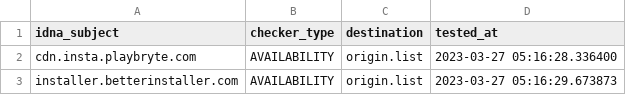
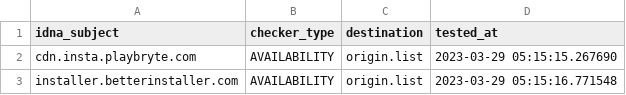
Before and after one commit to dead-hosts/UncheckyAds_git_FadeMind, a CSV file: .pyfunceble/inactive.csv, drawn as a sheet.

```diff
--- a/.pyfunceble/inactive.csv
+++ b/.pyfunceble/inactive.csv
@@ -1,3 +1,3 @@
 idna_subject,checker_type,destination,tested_at
-cdn.insta.playbryte.com,AVAILABILITY,origin.list,2023-03-27 05:16:28.336400
-installer.betterinstaller.com,AVAILABILITY,origin.list,2023-03-27 05:16:29.673873
+cdn.insta.playbryte.com,AVAILABILITY,origin.list,2023-03-29 05:15:15.267690
+installer.betterinstaller.com,AVAILABILITY,origin.list,2023-03-29 05:15:16.771548
```
Also changed, not shown: 8 other files.
